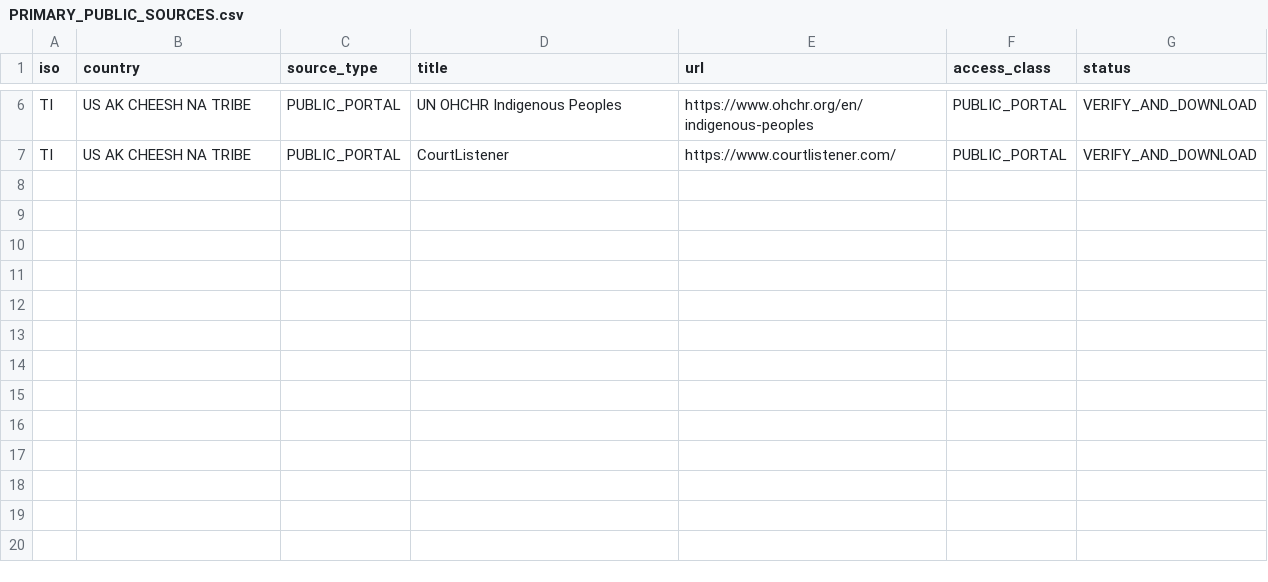
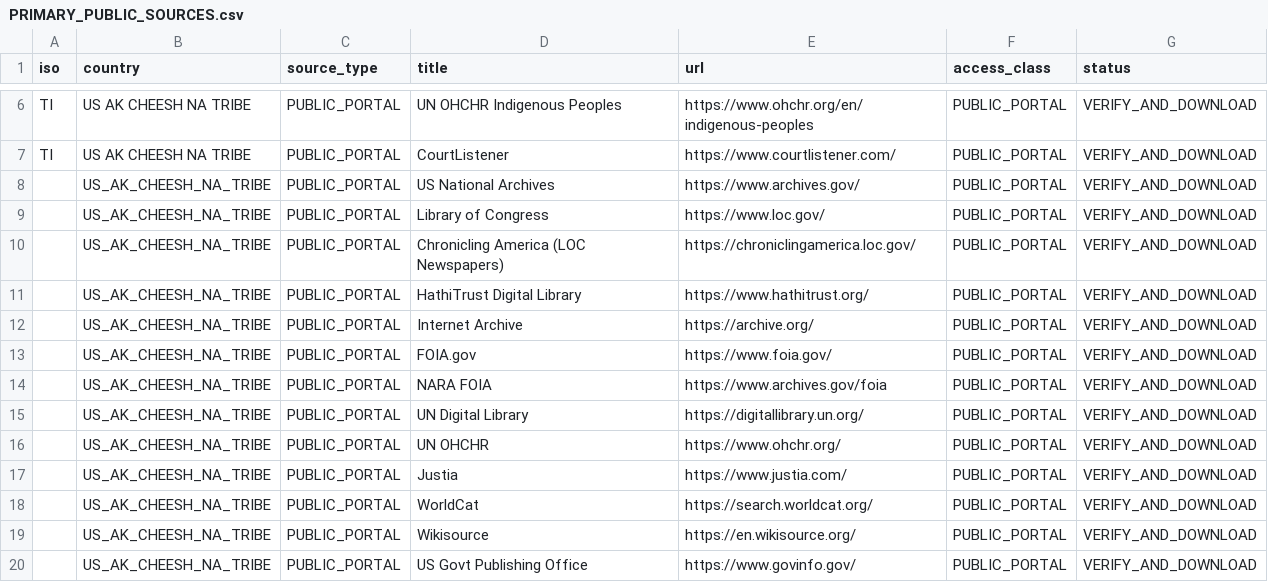
Before and after one commit to GlobalRestitutionAlliance/turtle-island-us-ak-cheesh-na-tribe-master-litigation, a CSV file: 03_Evidentiary_Exhibits/PRIMARY_PUBLIC_SOURCES.csv, drawn as a sheet; only a part is shown, gaps mark what is left out.

Commit message:
Expand primary public source registries (Batch 2)

```diff
--- a/03_Evidentiary_Exhibits/PRIMARY_PUBLIC_SOURCES.csv
+++ b/03_Evidentiary_Exhibits/PRIMARY_PUBLIC_SOURCES.csv
@@ -7 +7,14 @@ TI,US AK CHEESH NA TRIBE,PUBLIC_PORTAL,UN OHCHR Indigenous Peoples,https://www.o
 TI,US AK CHEESH NA TRIBE,PUBLIC_PORTAL,CourtListener,https://www.courtlistener.com/,PUBLIC_PORTAL,VERIFY_AND_DOWNLOAD
+,US_AK_CHEESH_NA_TRIBE,PUBLIC_PORTAL,US National Archives,https://www.archives.gov/,PUBLIC_PORTAL,VERIFY_AND_DOWNLOAD
+,US_AK_CHEESH_NA_TRIBE,PUBLIC_PORTAL,Library of Congress,https://www.loc.gov/,PUBLIC_PORTAL,VERIFY_AND_DOWNLOAD
+,US_AK_CHEESH_NA_TRIBE,PUBLIC_PORTAL,Chronicling America (LOC Newspapers),https://chroniclingamerica.loc.gov/,PUBLIC_PORTAL,VERIFY_AND_DOWNLOAD
+,US_AK_CHEESH_NA_TRIBE,PUBLIC_PORTAL,HathiTrust Digital Library,https://www.hathitrust.org/,PUBLIC_PORTAL,VERIFY_AND_DOWNLOAD
+,US_AK_CHEESH_NA_TRIBE,PUBLIC_PORTAL,Internet Archive,https://archive.org/,PUBLIC_PORTAL,VERIFY_AND_DOWNLOAD
+,US_AK_CHEESH_NA_TRIBE,PUBLIC_PORTAL,FOIA.gov,https://www.foia.gov/,PUBLIC_PORTAL,VERIFY_AND_DOWNLOAD
+,US_AK_CHEESH_NA_TRIBE,PUBLIC_PORTAL,NARA FOIA,https://www.archives.gov/foia,PUBLIC_PORTAL,VERIFY_AND_DOWNLOAD
+,US_AK_CHEESH_NA_TRIBE,PUBLIC_PORTAL,UN Digital Library,https://digitallibrary.un.org/,PUBLIC_PORTAL,VERIFY_AND_DOWNLOAD
+,US_AK_CHEESH_NA_TRIBE,PUBLIC_PORTAL,UN OHCHR,https://www.ohchr.org/,PUBLIC_PORTAL,VERIFY_AND_DOWNLOAD
+,US_AK_CHEESH_NA_TRIBE,PUBLIC_PORTAL,Justia,https://www.justia.com/,PUBLIC_PORTAL,VERIFY_AND_DOWNLOAD
+,US_AK_CHEESH_NA_TRIBE,PUBLIC_PORTAL,WorldCat,https://search.worldcat.org/,PUBLIC_PORTAL,VERIFY_AND_DOWNLOAD
+,US_AK_CHEESH_NA_TRIBE,PUBLIC_PORTAL,Wikisource,https://en.wikisource.org/,PUBLIC_PORTAL,VERIFY_AND_DOWNLOAD
+,US_AK_CHEESH_NA_TRIBE,PUBLIC_PORTAL,US Govt Publishing Office,https://www.govinfo.gov/,PUBLIC_PORTAL,VERIFY_AND_DOWNLOAD
```
Also changed, not shown: 2 other files.
